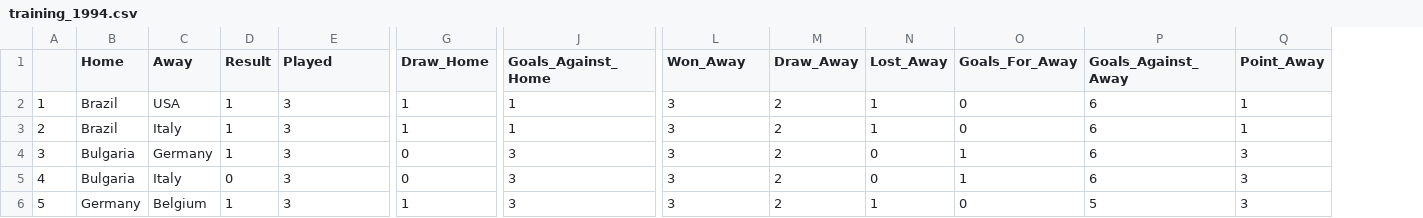
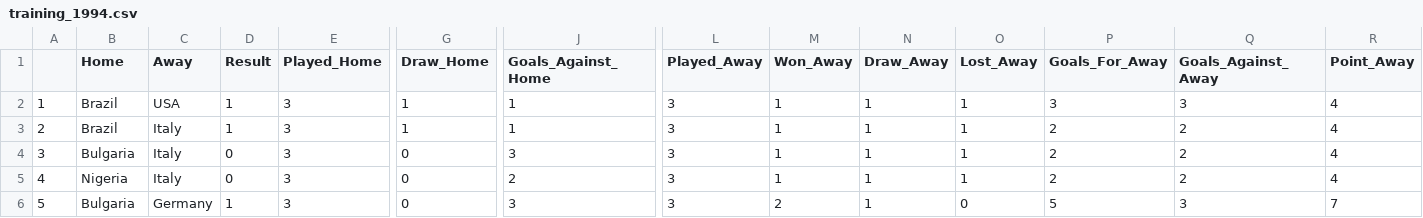
Before and after one commit to shanhangel/Worldcup_prediction, a CSV file: training_1994.csv, drawn as a sheet; only a part is shown, gaps mark what is left out; addresses are those after the commit; the diff covers the shown part only; the diff names each change by its address in the sheet, - before the commit and + after, or states it on an @@ line.

```diff
--- a/training_1994.csv
+++ b/training_1994.csv
+column M (Won_Away), rows 2-6: 1 | 1 | 1 | 1 | 2
-E1: Played
+E1: Played_Home
-L1: Won_Away
+L1: Played_Away
-N2:N6 (Draw_Away): 2
+N2:N6 (Draw_Away): 1
-P2 (Goals_For_Away): 0
+P2 (Goals_For_Away): 3
-Q2 (Goals_Against_Away): 6
+Q2 (Goals_Against_Away): 3
-R2:R3 (Point_Away): 1
+R2:R3 (Point_Away): 4
-P3 (Goals_For_Away): 0
+P3 (Goals_For_Away): 2
-Q3:Q5 (Goals_Against_Away): 6
+Q3:Q5 (Goals_Against_Away): 2
-C4 (Away): Germany
+C4 (Away): Italy
-D4 (Result): 1
+D4 (Result): 0
-O4:O5 (Lost_Away): 0
+O4:O5 (Lost_Away): 1
-P4:P5 (Goals_For_Away): 1
+P4:P5 (Goals_For_Away): 2
-R4:R5 (Point_Away): 3
+R4:R5 (Point_Away): 4
-B5 (Home): Bulgaria
+B5 (Home): Nigeria
-J5 (Goals_Against_Home): 3
+J5 (Goals_Against_Home): 2
-B6 (Home): Germany
+B6 (Home): Bulgaria
-C6 (Away): Belgium
+C6 (Away): Germany
-G6 (Draw_Home): 1
+G6 (Draw_Home): 0
-O6 (Lost_Away): 1
+O6 (Lost_Away): 0
-P6 (Goals_For_Away): 0
+P6 (Goals_For_Away): 5
-Q6 (Goals_Against_Away): 5
+Q6 (Goals_Against_Away): 3
-R6 (Point_Away): 3
+R6 (Point_Away): 7
```
Also changed, not shown: 123 edited cells elsewhere in this file, test.csv, training.csv, 6 other files.
